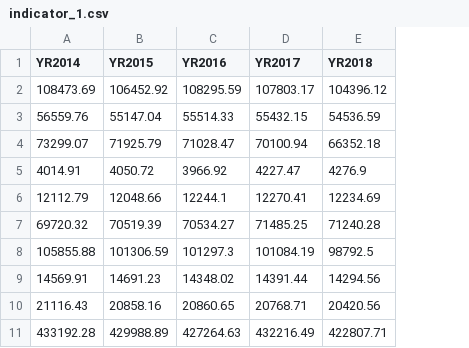
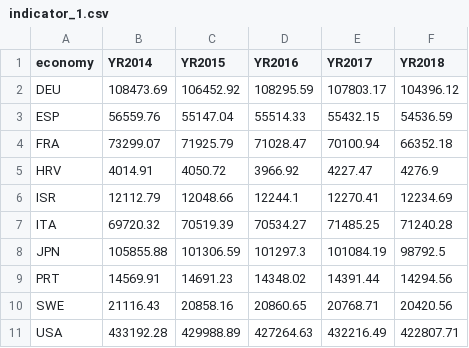
Before and after one commit to Edgart371/Project-2-Composite-Indicators, a CSV file: indicator_files/indicator_1.csv, drawn as a sheet; the diff names each change by its address in the sheet, - before the commit and + after, or states it on an @@ line.

```diff
--- a/indicator_files/indicator_1.csv
+++ b/indicator_files/indicator_1.csv
+column A (economy), rows 2-11: DEU | ESP | FRA | HRV | ISR | ITA | JPN | PRT | SWE | USA
```
Also changed, not shown: indicator_files/indicator_2.csv, indicator_files/indicator_3.csv, 2 other files.
